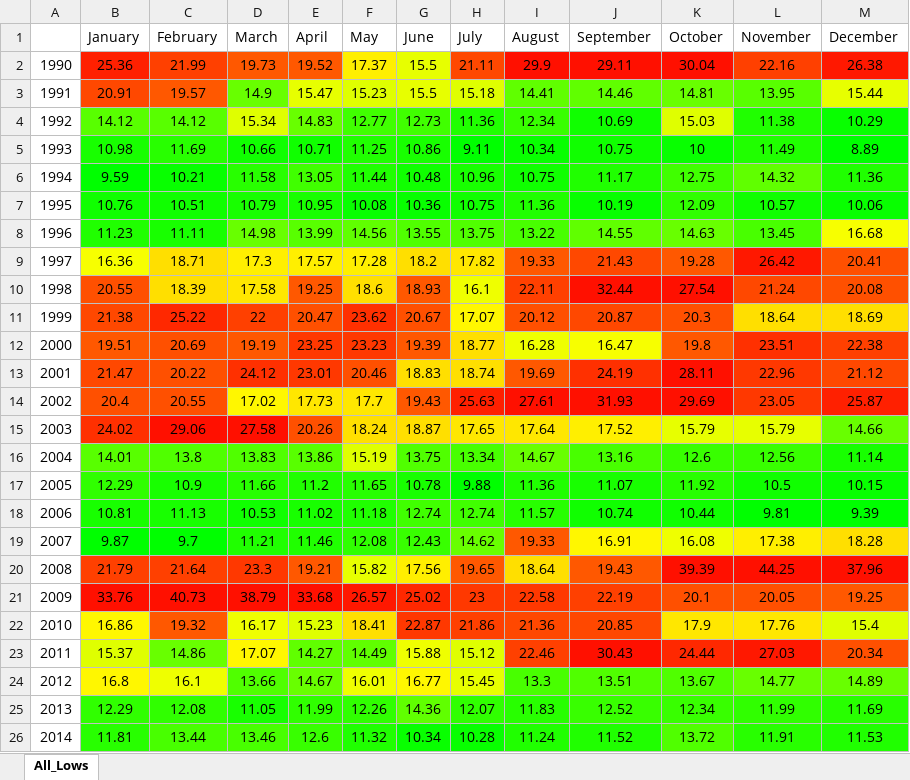
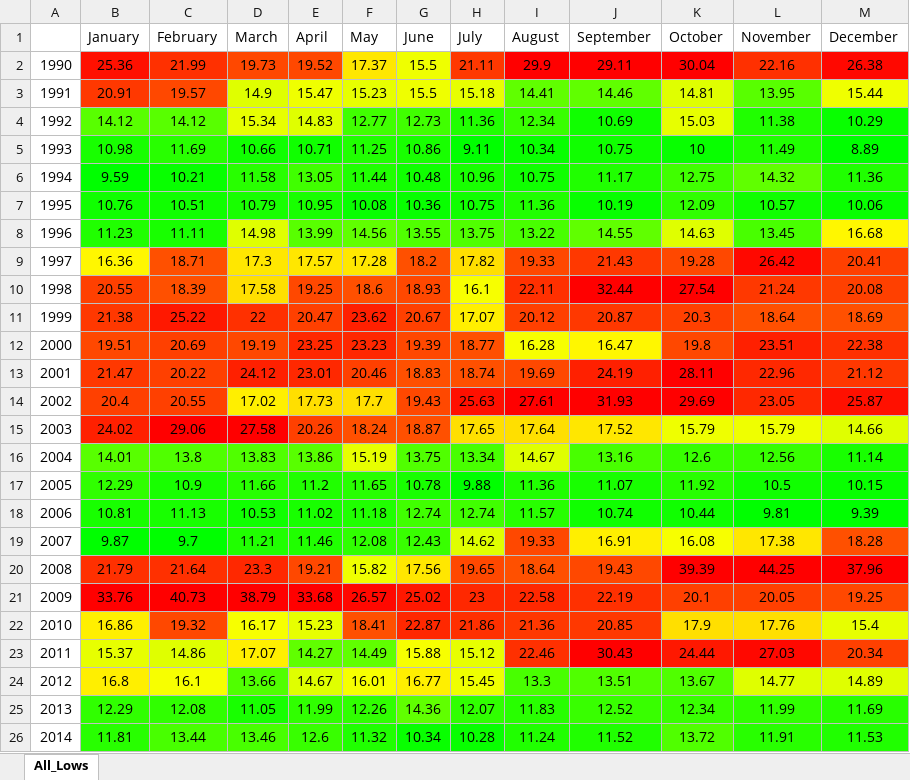
Before and after one commit to andrewjgora/vix-analysis, an Excel workbook: All_Lows.xlsx, sheet All_Lows, drawn as a sheet; values as stored, in another font and other column widths than the file's, no borders; the diff names each change by its address in the sheet, - before the commit and + after, or states it on an @@ line.

```diff
--- a/All_Lows.xlsx (sheet All_Lows)
+++ b/All_Lows.xlsx (sheet All_Lows)
-D3 fill: #68FF00
+D3 fill: #DFFF00
-K3 fill: #68FF00
+K3 fill: #DFFF00
-E4 fill: #68FF00
+E4 fill: #DFFF00
-D8 fill: #68FF00
+D8 fill: #DFFF00
-K8 fill: #68FF00
+K8 fill: #DFFF00
-C9:C10 fill: #FFDF00
+C9:C10 fill: #FF5000
-G9 fill: #FFDF00
+G9 fill: #FF5000
-F10 fill: #FFDF00
+F10 fill: #FF5000
-L11:M11 fill: #FFDF00
+L11:M11 fill: #FF5000
-H12 fill: #FFDF00
+H12 fill: #FF5000
-G13:H13 fill: #FFDF00
+G13:H13 fill: #FF5000
-F15:G15 fill: #FFDF00
+F15:G15 fill: #FF5000
-M15 fill: #68FF00
+M15 fill: #DFFF00
-I16 fill: #68FF00
+I16 fill: #DFFF00
-H19 fill: #68FF00
+H19 fill: #DFFF00
-M19 fill: #FFDF00
+M19 fill: #FF5000
-I20 fill: #FFDF00
+I20 fill: #FF5000
-F22 fill: #FFDF00
+F22 fill: #FF5000
-C23 fill: #68FF00
+C23 fill: #DFFF00
-E24 fill: #68FF00
+E24 fill: #DFFF00
-L24:M24 fill: #68FF00
+L24:M24 fill: #DFFF00
```
Also changed, not shown: 1 other file.
